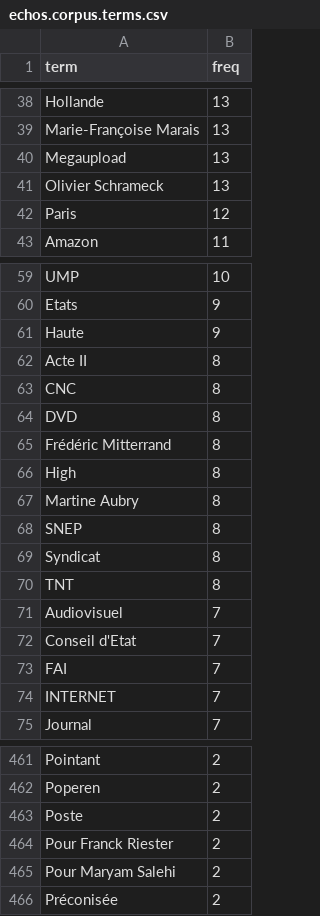
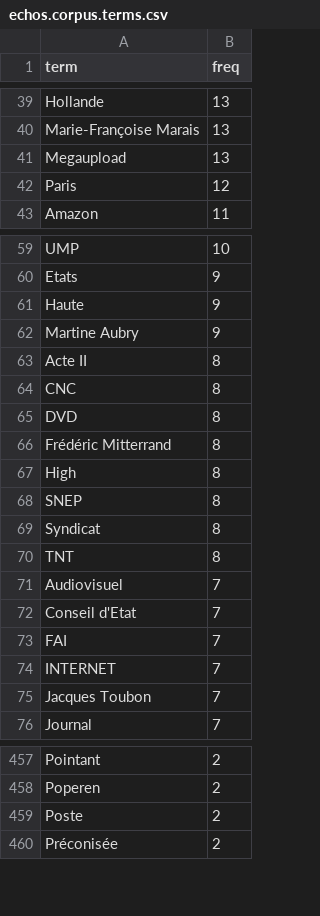
Before and after one commit to briatte/afsp2013, a CSV file: data/echos.corpus.terms.csv, drawn as a sheet; only a part is shown, gaps mark what is left out; the diff covers the shown part only.

```diff
--- a/data/echos.corpus.terms.csv
+++ b/data/echos.corpus.terms.csv
@@ -40,3 +41,2 @@
 "Megaupload",13
-"Olivier Schrameck",13
 "Paris",12
@@ -61,2 +61,3 @@
 "Haute",9
+"Martine Aubry",9
 "Acte II",8
@@ -66,3 +67,2 @@
 "High",8
-"Martine Aubry",8
 "SNEP",8
@@ -74,2 +74,3 @@
 "INTERNET",7
+"Jacques Toubon",7
 "Journal",7
@@ -463,4 +459,2 @@
 "Poste",2
-"Pour Franck Riester",2
-"Pour Maryam Salehi",2
 "Préconisée",2
```
Also changed, not shown: 4 added rows and 16 removed rows elsewhere in this file, data/ecrans.corpus.terms.csv, data/numerama.corpus.terms.csv, 19 other files.
